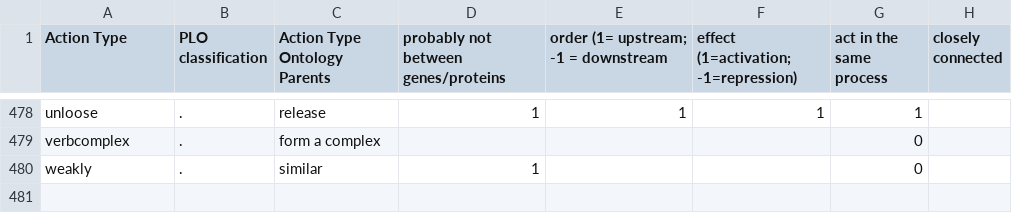
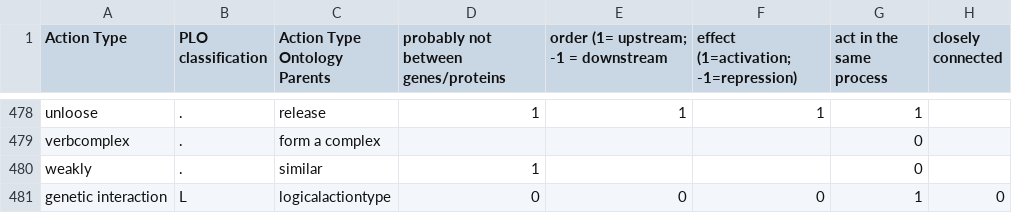
Before and after one commit to jweile/tmcurator, a CSV file: tmcurator-populator/src/main/resources/action_types.csv, drawn as a sheet; only a part is shown, gaps mark what is left out; the diff names each change by its address in the sheet, - before the commit and + after, or states it on an @@ line.

Commit message:
RESOLVED #36 : Add a new action type "genetic interaction"

```diff
--- a/tmcurator-populator/src/main/resources/action_types.csv
+++ b/tmcurator-populator/src/main/resources/action_types.csv
+row 481: genetic interaction | L | logicalactiontype | 0 | 0 | 0 | 1 | 0
```
